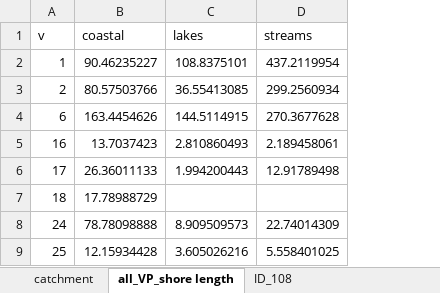
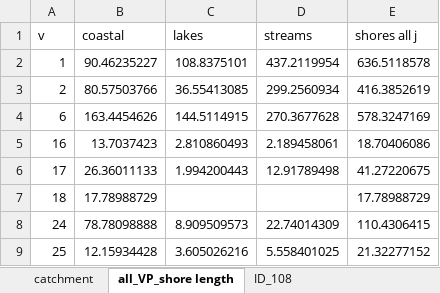
Before and after one commit to thornoe/GreenGDP, an Excel workbook: gis/data/geographical.xlsx, sheet all_VP_shore length, drawn as a sheet; only a part is shown; values as stored, in another font and other column widths than the file's, no borders; the diff names each change by its address in the sheet, - before the commit and + after, or states it on an @@ line.

```diff
--- a/gis/data/geographical.xlsx (sheet all_VP_shore length)
+++ b/gis/data/geographical.xlsx (sheet all_VP_shore length)
+column E (shores all j), rows 2-9: 636.5118578 | 416.3852619 | 578.3247169 | 18.70406086 | 41.27220675 | 17.78988729 | 110.4306415 | 21.32277152
```
Also changed, not shown: sheet catchment, gis/output/all_nominal.xlsx, 45 other files.
